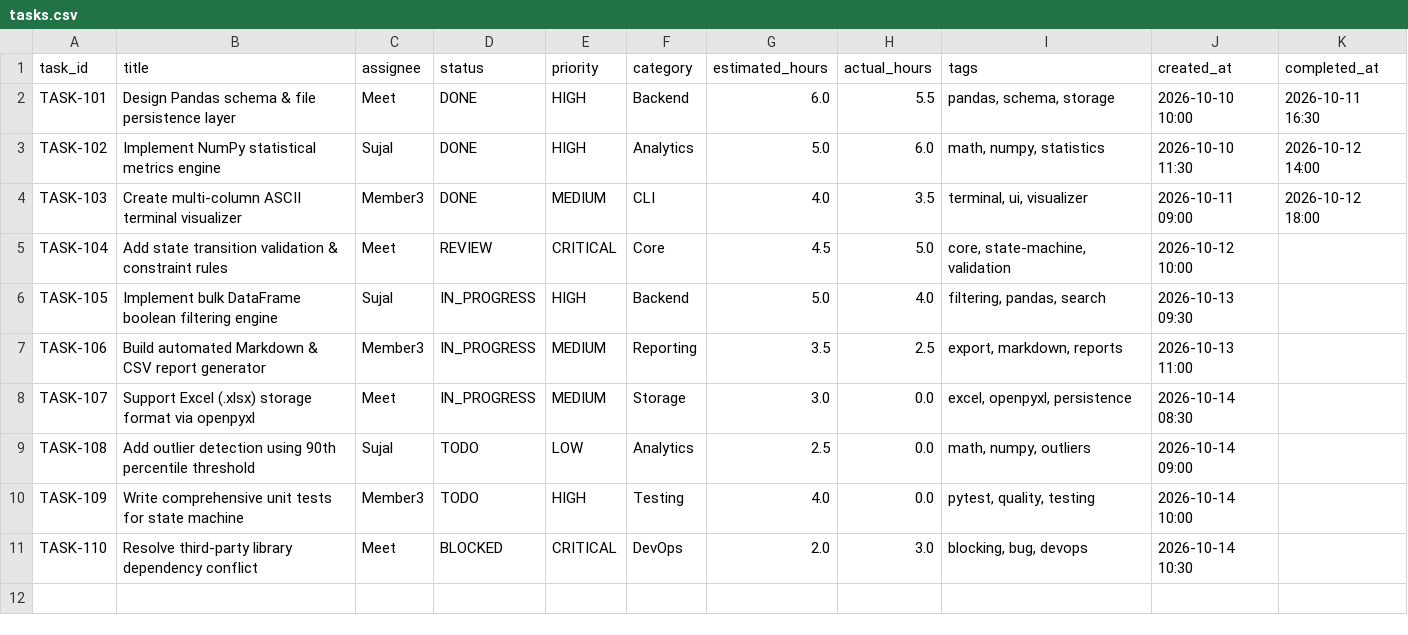
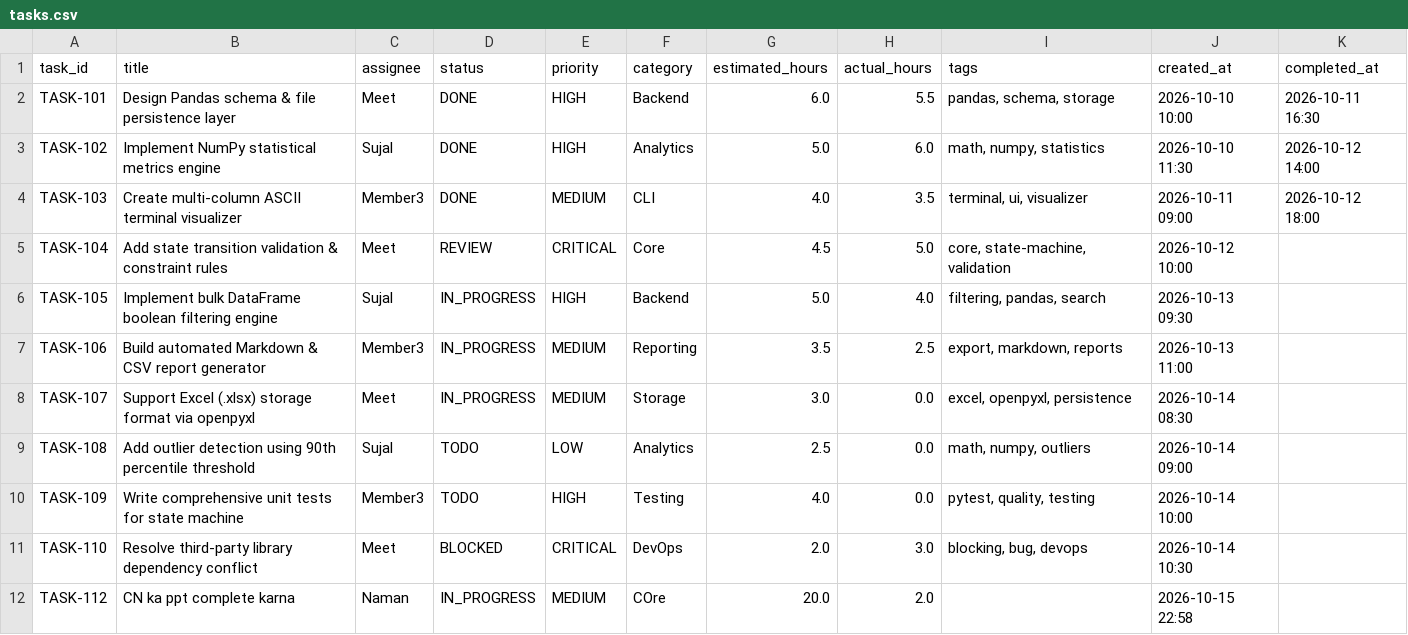
Before and after one commit to Meet8376/slproject, a CSV file: tasks.csv, drawn as a sheet; the diff names each change by its address in the sheet, - before the commit and + after, or states it on an @@ line.

```diff
--- a/tasks.csv
+++ b/tasks.csv
+row 12: TASK-112 | CN ka ppt complete karna | Naman | IN_PROGRESS | MEDIUM | COre | 20.0 | 2.0 |  | 2026-10-15 22:58
```
Also changed, not shown: 10 other files.
